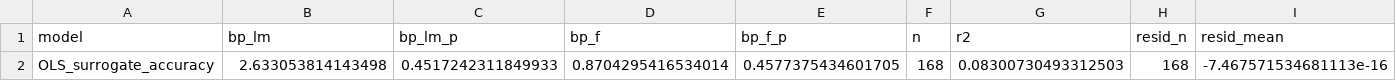
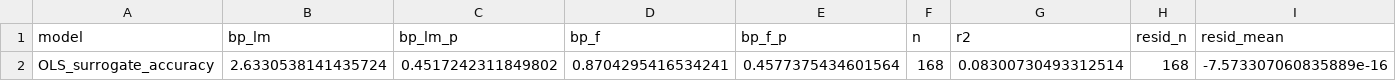
Before and after one commit to miryala10sathvika/brsm_movie_memory, a CSV file: statistical_results/regression/diagnostic_breusch_pagan.csv, drawn as a sheet; only a part is shown; removed rows and columns are numbered as before the commit, all else as after; rows hold the shown columns only; the diff names each change by its address in the sheet, - before the commit and + after, or states it on an @@ line.

```diff
--- a/statistical_results/regression/diagnostic_breusch_pagan.csv
+++ b/statistical_results/regression/diagnostic_breusch_pagan.csv
-row 2: OLS_surrogate_accuracy | 2.633053814143498 | 0.4517242311849933 | 0.8704295416534014 | 0.4577375434601705 | 168 | 0.08300730493312503 | 168 | -7.467571534681113e-16
+row 2: OLS_surrogate_accuracy | 2.6330538141435724 | 0.4517242311849802 | 0.8704295416534241 | 0.4577375434601564 | 168 | 0.08300730493312514 | 168 | -7.573307060835889e-16
```
Also changed, not shown: statistical_results/regression/M1_demo_main_odds_ratios.csv, statistical_results/regression/M1_stim_interaction_odds_ratios.csv, 26 other files.
